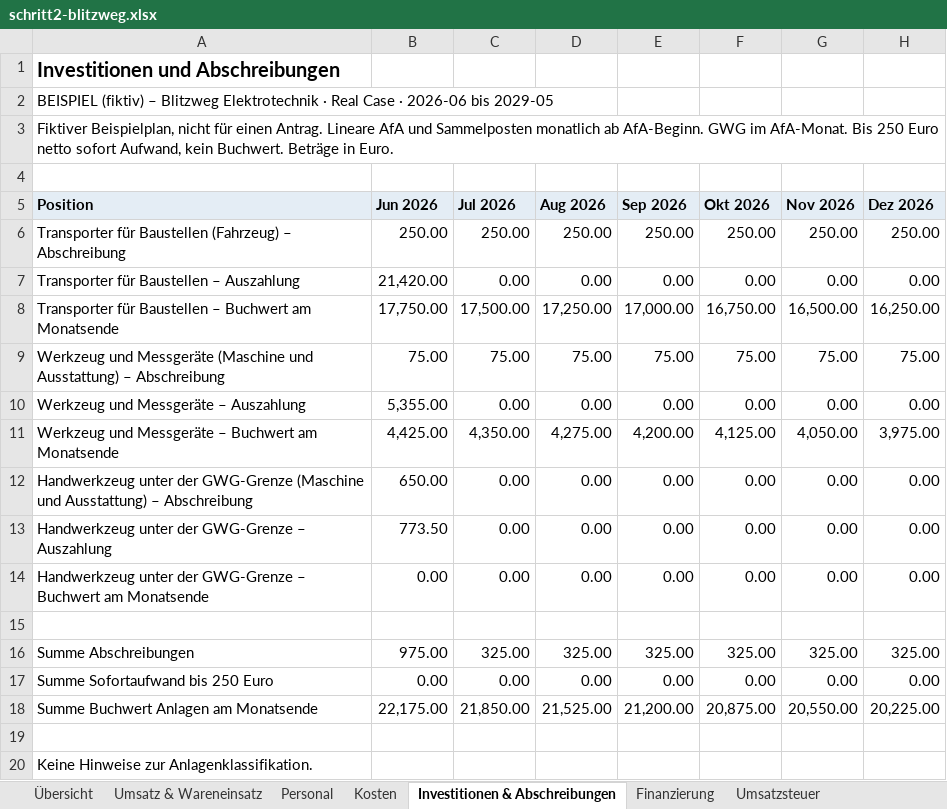
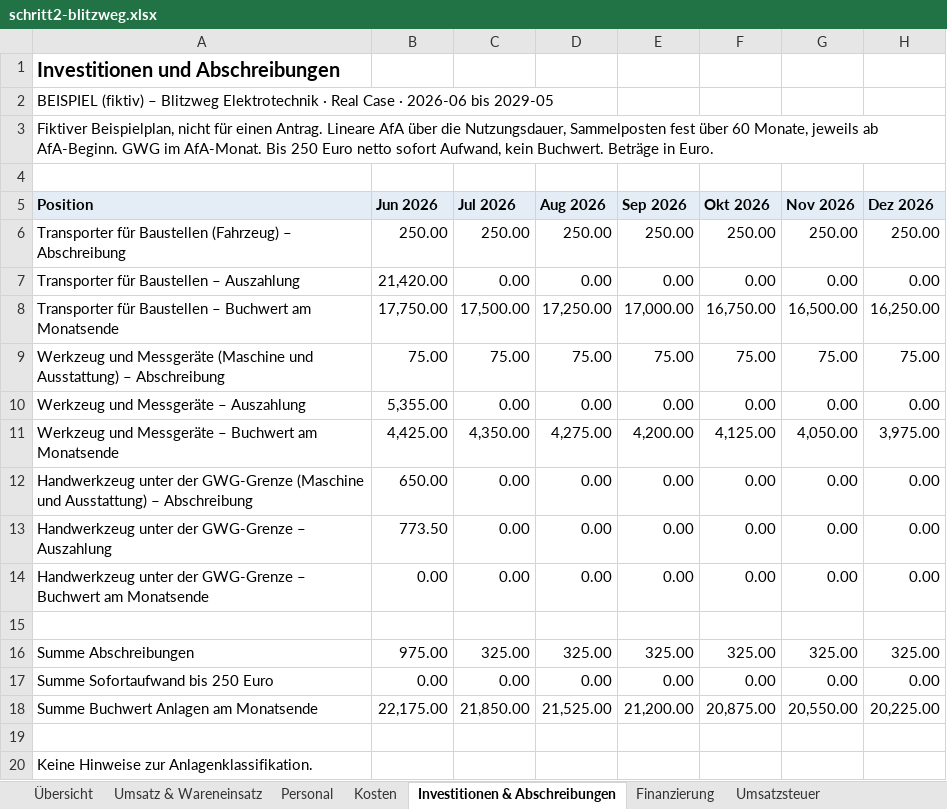
Before and after one commit to ichbinschlechtmitbenutzernamen/finanzplaner, an Excel workbook: docs/checkpoints/schritt2-blitzweg.xlsx, sheet Investitionen & Abschreibungen, drawn as a sheet; only a part is shown; values as stored, in another font and other column widths than the file's, no borders; the diff names each change by its address in the sheet, - before the commit and + after, or states it on an @@ line.

```diff
--- a/docs/checkpoints/schritt2-blitzweg.xlsx (sheet Investitionen & Abschreibungen)
+++ b/docs/checkpoints/schritt2-blitzweg.xlsx (sheet Investitionen & Abschreibungen)
-A3 (Position): …Lineare AfA und Sammelposten monatlich ab AfA-Beginn.…
+A3 (Position): …Lineare AfA über die Nutzungsdauer, Sammelposten fest über 60 Monate, jeweils ab AfA-Beginn.…
```
Also changed, not shown: 18 other files.
